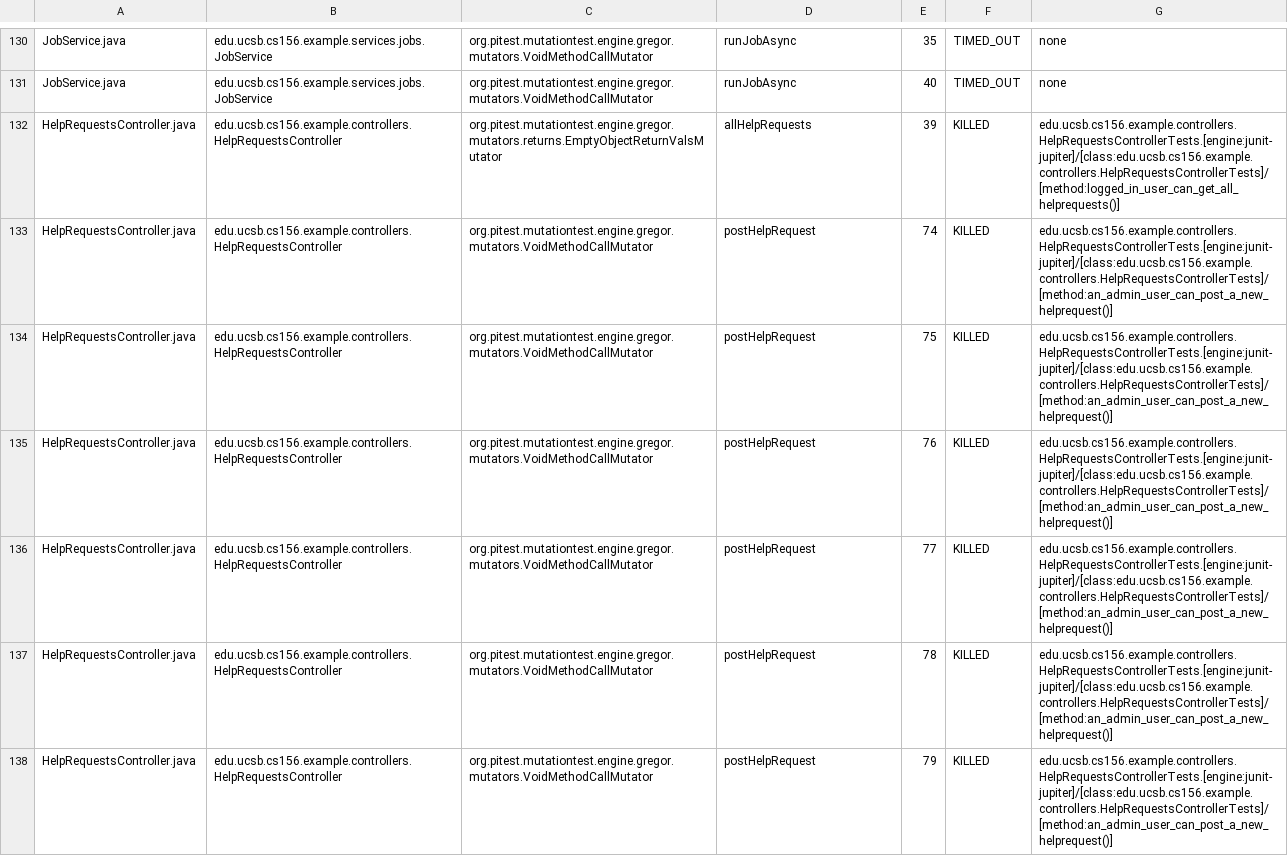
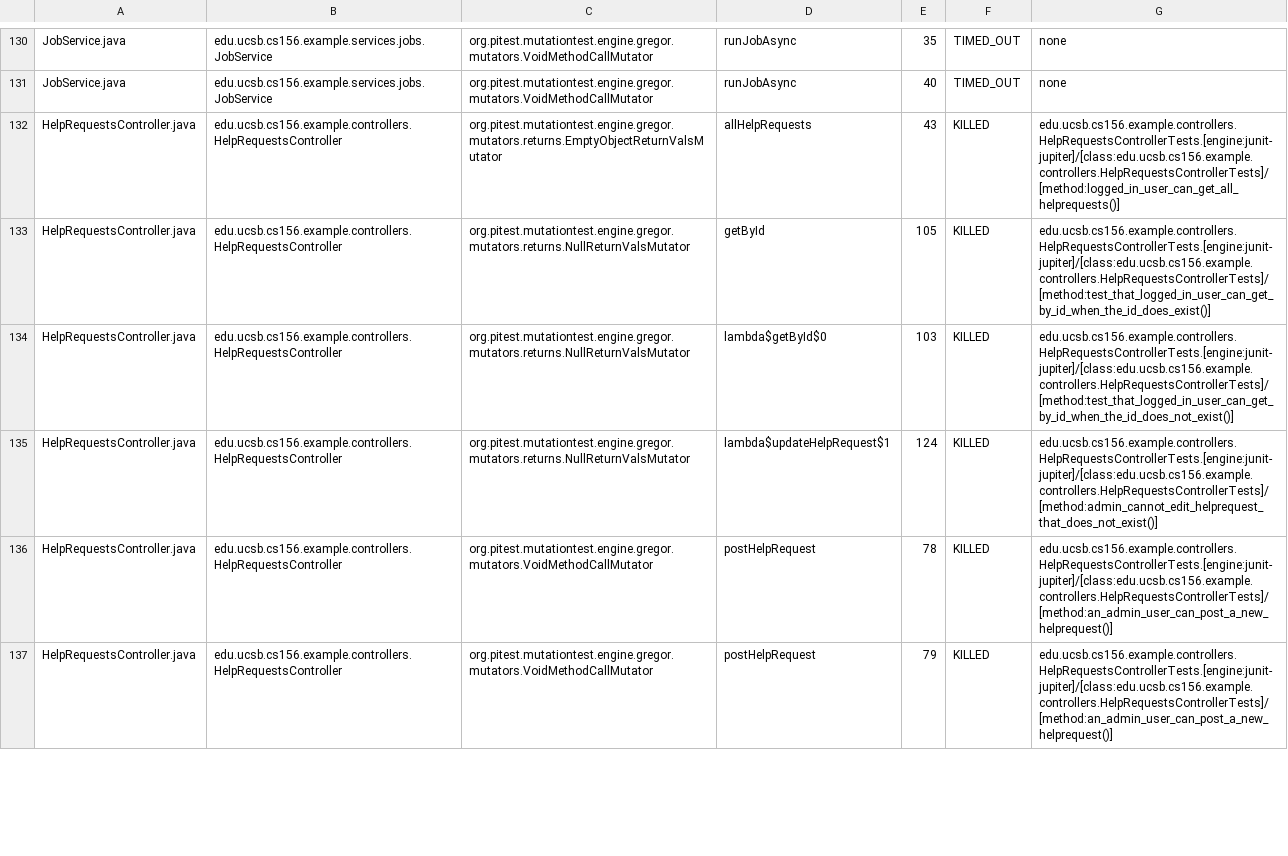
Before and after one commit to ucsb-cs156-f25/team01-f25-08, a CSV file: pitest/mutations.csv, drawn as a sheet; only a part is shown, gaps mark what is left out; the diff covers the shown part only.

Commit message:
Deploying to gh-pages from @ ucsb-cs156-f25/team01-f25-08@555f20e987debd451d9499a124f7a2da7617ac05 🚀

```diff
--- a/pitest/mutations.csv
+++ b/pitest/mutations.csv
@@ -131,7 +131,6 @@ JobService.java,edu.ucsb.cs156.example.services.jobs.JobService,org.pitest.mutat
 JobService.java,edu.ucsb.cs156.example.services.jobs.JobService,org.pitest.mutationtest.engine.gregor.mutators.VoidMethodCallMutator,runJobAsync,40,TIMED_OUT,none
-HelpRequestsController.java,edu.ucsb.cs156.example.controllers.HelpRequestsController,org.pitest.mutationtest.engine.gregor.mutators.returns.EmptyObjectReturnValsMutator,allHelpRequests,39,KILLED,edu.ucsb.cs156.example.controllers.HelpRequestsControllerTests.[engine:junit-jupiter]/[class:edu.ucsb.cs156.example.controllers.HelpRequestsControllerTests]/[method:logged_in_user_can_get_all_helprequests()]
-HelpRequestsController.java,edu.ucsb.cs156.example.controllers.HelpRequestsController,org.pitest.mutationtest.engine.gregor.mutators.VoidMethodCallMutator,postHelpRequest,74,KILLED,edu.ucsb.cs156.example.controllers.HelpRequestsControllerTests.[engine:junit-jupiter]/[class:edu.ucsb.cs156.example.controllers.HelpRequestsControllerTests]/[method:an_admin_user_can_post_a_new_helprequest()]
-HelpRequestsController.java,edu.ucsb.cs156.example.controllers.HelpRequestsController,org.pitest.mutationtest.engine.gregor.mutators.VoidMethodCallMutator,postHelpRequest,75,KILLED,edu.ucsb.cs156.example.controllers.HelpRequestsControllerTests.[engine:junit-jupiter]/[class:edu.ucsb.cs156.example.controllers.HelpRequestsControllerTests]/[method:an_admin_user_can_post_a_new_helprequest()]
-HelpRequestsController.java,edu.ucsb.cs156.example.controllers.HelpRequestsController,org.pitest.mutationtest.engine.gregor.mutators.VoidMethodCallMutator,postHelpRequest,76,KILLED,edu.ucsb.cs156.example.controllers.HelpRequestsControllerTests.[engine:junit-jupiter]/[class:edu.ucsb.cs156.example.controllers.HelpRequestsControllerTests]/[method:an_admin_user_can_post_a_new_helprequest()]
-HelpRequestsController.java,edu.ucsb.cs156.example.controllers.HelpRequestsController,org.pitest.mutationtest.engine.gregor.mutators.VoidMethodCallMutator,postHelpRequest,77,KILLED,edu.ucsb.cs156.example.controllers.HelpRequestsControllerTests.[engine:junit-jupiter]/[class:edu.ucsb.cs156.example.controllers.HelpRequestsControllerTests]/[method:an_admin_user_can_post_a_new_helprequest()]
+HelpRequestsController.java,edu.ucsb.cs156.example.controllers.HelpRequestsController,org.pitest.mutationtest.engine.gregor.mutators.returns.EmptyObjectReturnValsMutator,allHelpRequests,43,KILLED,edu.ucsb.cs156.example.controllers.HelpRequestsControllerTests.[engine:junit-jupiter]/[class:edu.ucsb.cs156.example.controllers.HelpRequestsControllerTests]/[method:logged_in_user_can_get_all_helprequests()]
+HelpRequestsController.java,edu.ucsb.cs156.example.controllers.HelpRequestsController,org.pitest.mutationtest.engine.gregor.mutators.returns.NullReturnValsMutator,getById,105,KILLED,edu.ucsb.cs156.example.controllers.HelpRequestsControllerTests.[engine:junit-jupiter]/[class:edu.ucsb.cs156.example.controllers.HelpRequestsControllerTests]/[method:test_that_logged_in_user_can_get_by_id_when_the_id_does_exist()]
+HelpRequestsController.java,edu.ucsb.cs156.example.controllers.HelpRequestsController,org.pitest.mutationtest.engine.gregor.mutators.returns.NullReturnValsMutator,lambda$getById$0,103,KILLED,edu.ucsb.cs156.example.controllers.HelpRequestsControllerTests.[engine:junit-jupiter]/[class:edu.ucsb.cs156.example.controllers.HelpRequestsControllerTests]/[method:test_that_logged_in_user_can_get_by_id_when_the_id_does_not_exist()]
+HelpRequestsController.java,edu.ucsb.cs156.example.controllers.HelpRequestsController,org.pitest.mutationtest.engine.gregor.mutators.returns.NullReturnValsMutator,lambda$updateHelpRequest$1,124,KILLED,edu.ucsb.cs156.example.controllers.HelpRequestsControllerTests.[engine:junit-jupiter]/[class:edu.ucsb.cs156.example.controllers.HelpRequestsControllerTests]/[method:admin_cannot_edit_helprequest_that_does_not_exist()]
 HelpRequestsController.java,edu.ucsb.cs156.example.controllers.HelpRequestsController,org.pitest.mutationtest.engine.gregor.mutators.VoidMethodCallMutator,postHelpRequest,78,KILLED,edu.ucsb.cs156.example.controllers.HelpRequestsControllerTests.[engine:junit-jupiter]/[class:edu.ucsb.cs156.example.controllers.HelpRequestsControllerTests]/[method:an_admin_user_can_post_a_new_helprequest()]
```
Also changed, not shown: 11 added rows and 1 edited cell elsewhere in this file, 22 other files.
